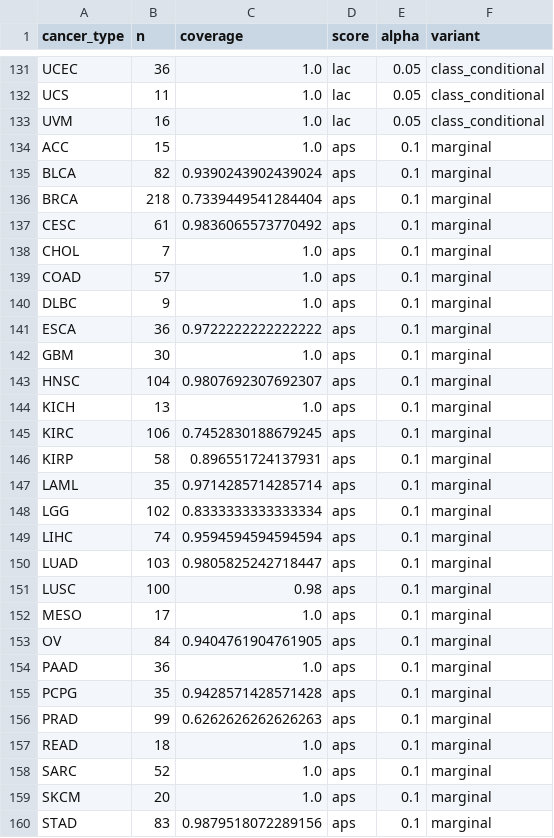
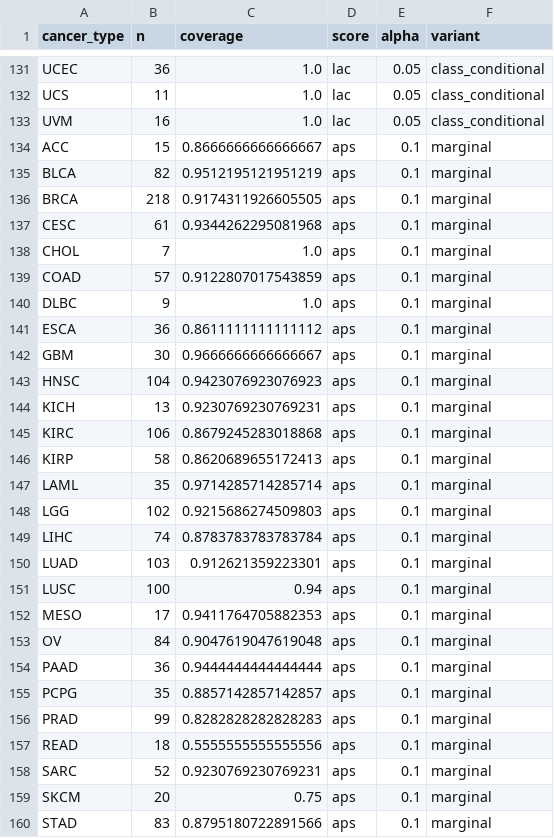
Before and after one commit to MMatinGerami/lncrna-pancancer-classifier, a CSV file: results/tables/conformal_per_class.csv, drawn as a sheet; only a part is shown, gaps mark what is left out; the diff covers the shown part only.

Commit message:
Randomised APS and RAPS scores; RAPS thresholds in lncpan predict

```diff
--- a/results/tables/conformal_per_class.csv
+++ b/results/tables/conformal_per_class.csv
@@ -133,28 +133,28 @@ UCS,11,1.0,lac,0.05,class_conditional
 UVM,16,1.0,lac,0.05,class_conditional
-ACC,15,1.0,aps,0.1,marginal
-BLCA,82,0.9390243902439024,aps,0.1,marginal
-BRCA,218,0.7339449541284404,aps,0.1,marginal
-CESC,61,0.9836065573770492,aps,0.1,marginal
+ACC,15,0.8666666666666667,aps,0.1,marginal
+BLCA,82,0.9512195121951219,aps,0.1,marginal
+BRCA,218,0.9174311926605505,aps,0.1,marginal
+CESC,61,0.9344262295081968,aps,0.1,marginal
 CHOL,7,1.0,aps,0.1,marginal
-COAD,57,1.0,aps,0.1,marginal
+COAD,57,0.9122807017543859,aps,0.1,marginal
 DLBC,9,1.0,aps,0.1,marginal
-ESCA,36,0.9722222222222222,aps,0.1,marginal
-GBM,30,1.0,aps,0.1,marginal
-HNSC,104,0.9807692307692307,aps,0.1,marginal
-KICH,13,1.0,aps,0.1,marginal
-KIRC,106,0.7452830188679245,aps,0.1,marginal
-KIRP,58,0.896551724137931,aps,0.1,marginal
+ESCA,36,0.8611111111111112,aps,0.1,marginal
+GBM,30,0.9666666666666667,aps,0.1,marginal
+HNSC,104,0.9423076923076923,aps,0.1,marginal
+KICH,13,0.9230769230769231,aps,0.1,marginal
+KIRC,106,0.8679245283018868,aps,0.1,marginal
+KIRP,58,0.8620689655172413,aps,0.1,marginal
 LAML,35,0.9714285714285714,aps,0.1,marginal
-LGG,102,0.8333333333333334,aps,0.1,marginal
-LIHC,74,0.9594594594594594,aps,0.1,marginal
-LUAD,103,0.9805825242718447,aps,0.1,marginal
-LUSC,100,0.98,aps,0.1,marginal
-MESO,17,1.0,aps,0.1,marginal
-OV,84,0.9404761904761905,aps,0.1,marginal
-PAAD,36,1.0,aps,0.1,marginal
-PCPG,35,0.9428571428571428,aps,0.1,marginal
-PRAD,99,0.6262626262626263,aps,0.1,marginal
-READ,18,1.0,aps,0.1,marginal
-SARC,52,1.0,aps,0.1,marginal
-SKCM,20,1.0,aps,0.1,marginal
-STAD,83,0.9879518072289156,aps,0.1,marginal
+LGG,102,0.9215686274509803,aps,0.1,marginal
+LIHC,74,0.8783783783783784,aps,0.1,marginal
+LUAD,103,0.912621359223301,aps,0.1,marginal
+LUSC,100,0.94,aps,0.1,marginal
+MESO,17,0.9411764705882353,aps,0.1,marginal
+OV,84,0.9047619047619048,aps,0.1,marginal
+PAAD,36,0.9444444444444444,aps,0.1,marginal
+PCPG,35,0.8857142857142857,aps,0.1,marginal
+PRAD,99,0.8282828282828283,aps,0.1,marginal
+READ,18,0.5555555555555556,aps,0.1,marginal
+SARC,52,0.9230769230769231,aps,0.1,marginal
+SKCM,20,0.75,aps,0.1,marginal
+STAD,83,0.8795180722891566,aps,0.1,marginal
```
Also changed, not shown: 140 edited cells elsewhere in this file, results/tables/conformal_summary.csv, 10 other files.
